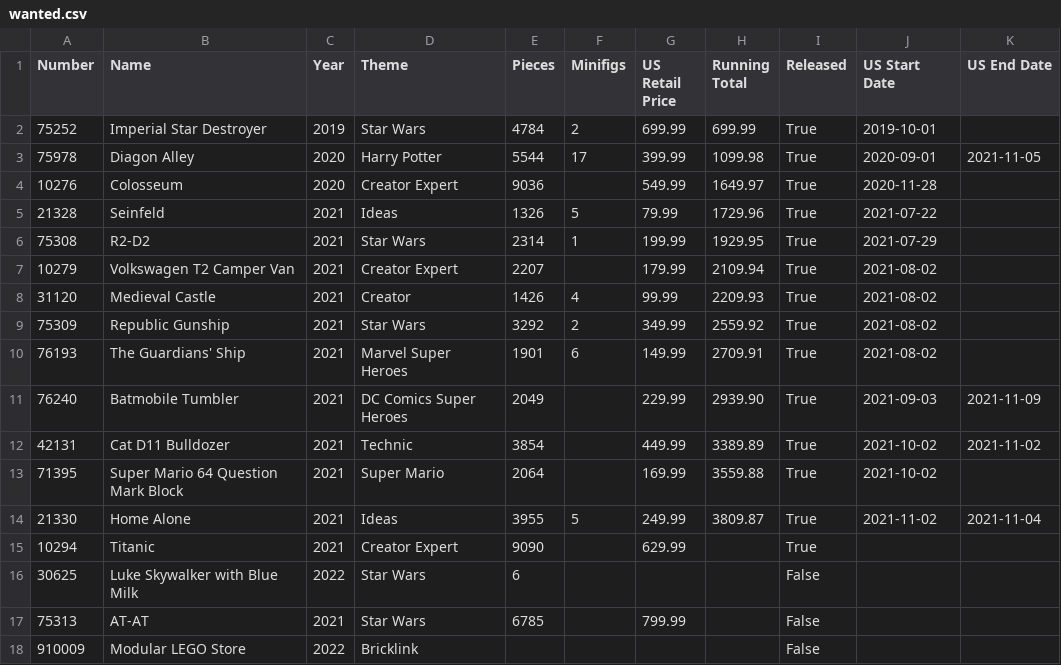
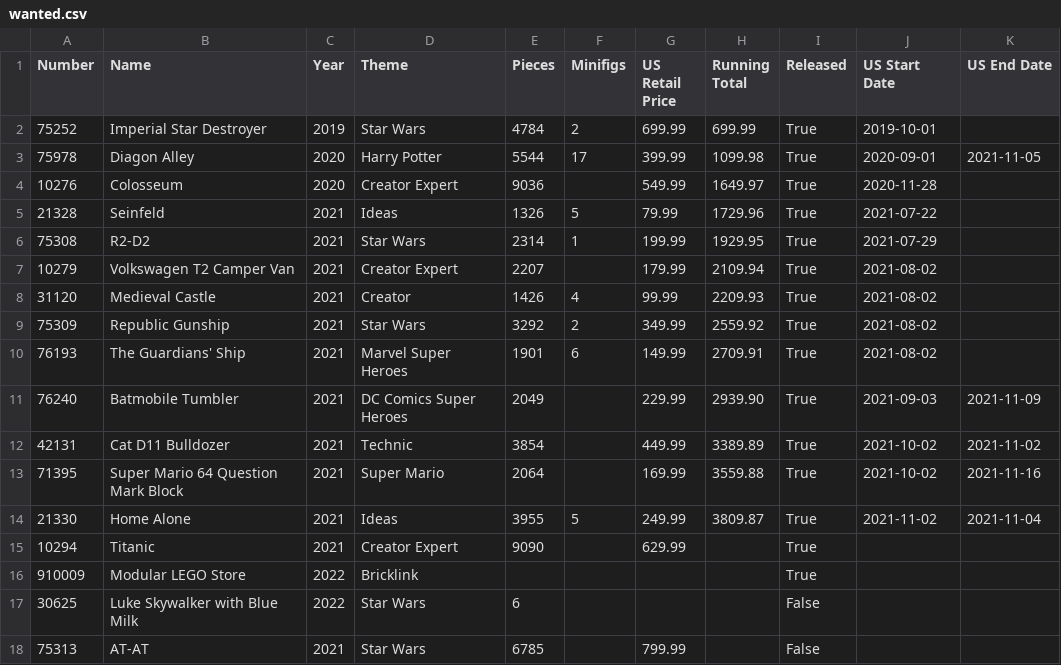
Before and after one commit to schultzy51/brickset, a CSV file: lists/wanted.csv, drawn as a sheet.

```diff
--- a/lists/wanted.csv
+++ b/lists/wanted.csv
@@ -12,7 +12,7 @@ Number,Name,Year,Theme,Pieces,Minifigs,US Retail Price,Running Total,Released,US
 42131,Cat D11 Bulldozer,2021,Technic,3854,,449.99,3389.89,True,2021-10-02,2021-11-02
-71395,Super Mario 64 Question Mark Block,2021,Super Mario,2064,,169.99,3559.88,True,2021-10-02,
+71395,Super Mario 64 Question Mark Block,2021,Super Mario,2064,,169.99,3559.88,True,2021-10-02,2021-11-16
 21330,Home Alone,2021,Ideas,3955,5,249.99,3809.87,True,2021-11-02,2021-11-04
 10294,Titanic,2021,Creator Expert,9090,,629.99,,True,,
+910009,Modular LEGO Store,2022,Bricklink,,,,,True,,
 30625,Luke Skywalker with Blue Milk,2022,Star Wars,6,,,,False,,
 75313,AT-AT,2021,Star Wars,6785,,799.99,,False,,
-910009,Modular LEGO Store,2022,Bricklink,,,,,False,,
```
Also changed, not shown: lists/wanted_released.csv, 3 other files.
